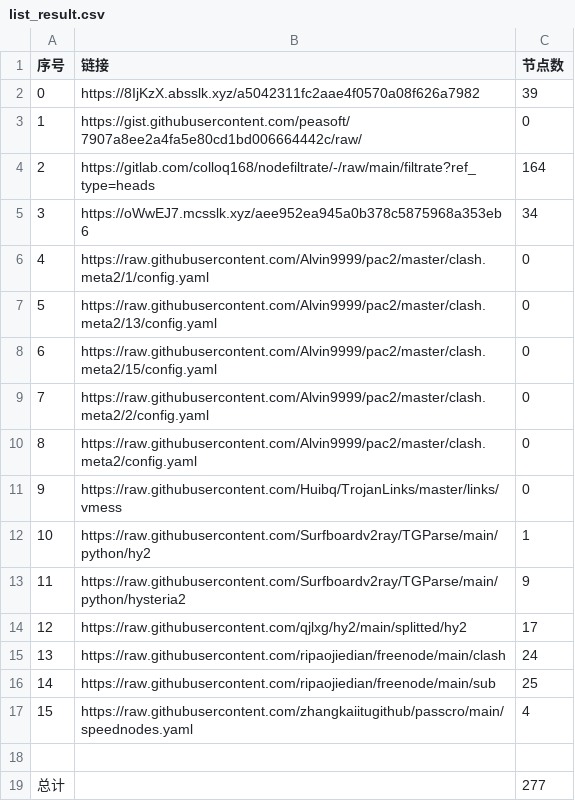
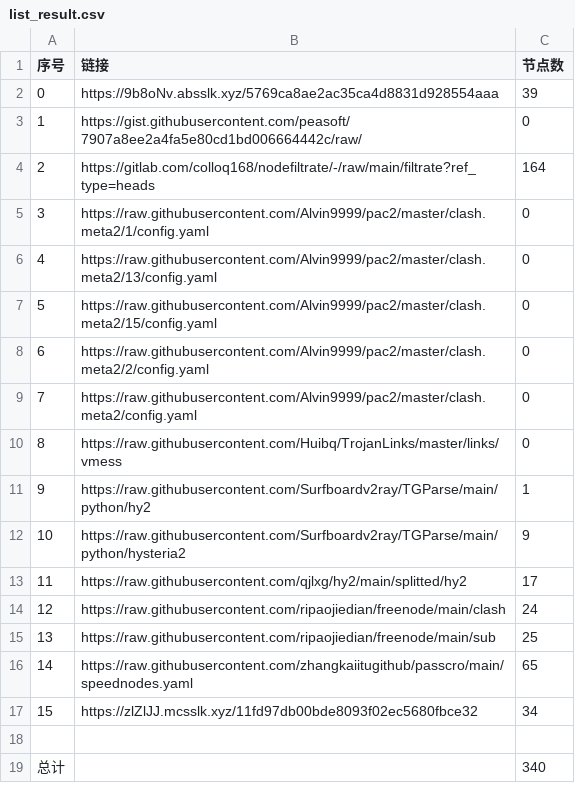
Before and after one commit to sileopro/NoMoreWalls, a CSV file: list_result.csv, drawn as a sheet; removed rows and columns are numbered as before the commit, all else as after; the diff names each change by its address in the sheet, - before the commit and + after, or states it on an @@ line.

```diff
--- a/list_result.csv
+++ b/list_result.csv
-B2 (链接): https://8IjKzX.absslk.xyz/a5042311fc2aae4f0570a08f626a7982
+B2 (链接): https://9b8oNv.absslk.xyz/5769ca8ae2ac35ca4d8831d928554aaa
-row 5: 3 | https://oWwEJ7.mcsslk.xyz/aee952ea945a0b378c5875968a353eb6 | 34
@@ column A (序号) renumbered between rows 5 and 16 @@
-C16 (节点数): 4
+C16 (节点数): 65
+row 17: 15 | https://zlZlJJ.mcsslk.xyz/11fd97db00bde8093f02ec5680fbce32 | 34
-C19 (节点数): 277
+C19 (节点数): 340
```
Also changed, not shown: 30 other files.
